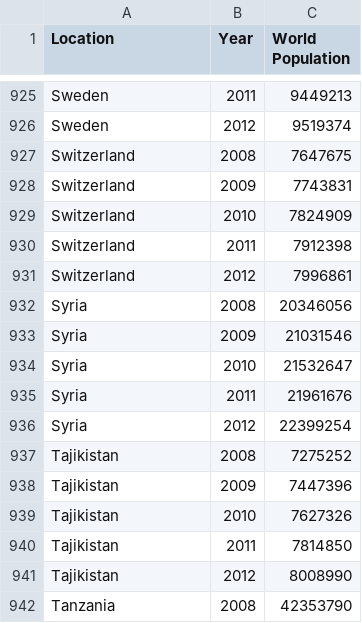
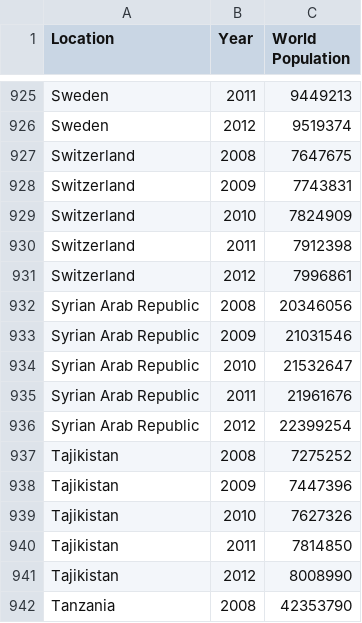
Before and after one commit to csviz/csviz, a CSV file: data/Population.csv, drawn as a sheet; only a part is shown, gaps mark what is left out.

Commit message:
update Syrian Arab Republic

```diff
--- a/data/Population.csv
+++ b/data/Population.csv
@@ -931,7 +931,7 @@ Switzerland,2011,7912398
 Switzerland,2012,7996861
-Syria,2008,20346056
-Syria,2009,21031546
-Syria,2010,21532647
-Syria,2011,21961676
-Syria,2012,22399254
+Syrian Arab Republic,2008,20346056
+Syrian Arab Republic,2009,21031546
+Syrian Arab Republic,2010,21532647
+Syrian Arab Republic,2011,21961676
+Syrian Arab Republic,2012,22399254
 Tajikistan,2008,7275252
```
